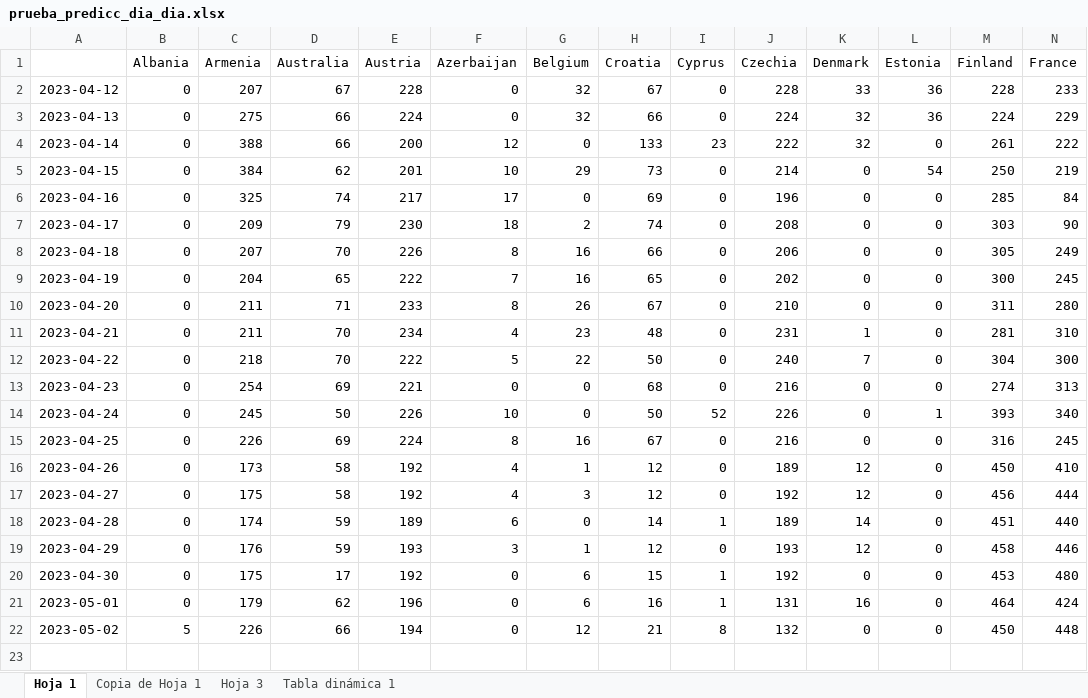
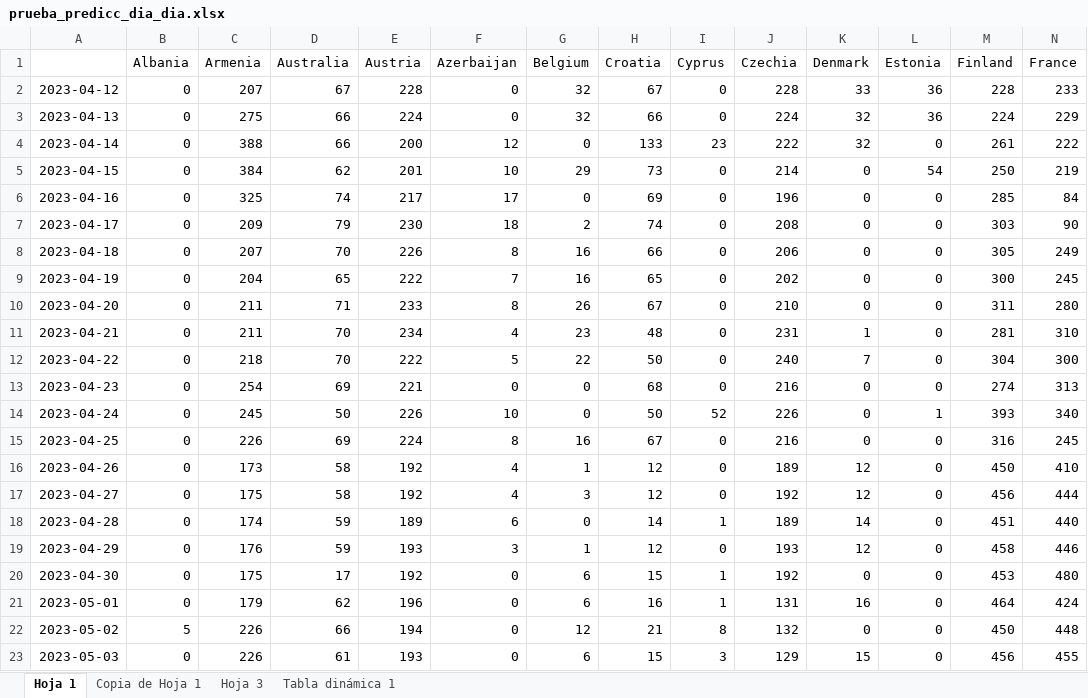
Before and after one commit to AdrianCiges/Eurovision_Game_Streamlit, an Excel workbook: data/prueba_predicc_dia_dia.xlsx, sheet Hoja 1, drawn as a sheet; only a part is shown; values as stored, in another font and other column widths than the file's, no borders; charts and pictures not drawn; rows hold the shown columns only; the diff names each change by its address in the sheet, - before the commit and + after, or states it on an @@ line.

Commit message:
Add files via upload

```diff
--- a/data/prueba_predicc_dia_dia.xlsx (sheet Hoja 1)
+++ b/data/prueba_predicc_dia_dia.xlsx (sheet Hoja 1)
+row 23: 2023-05-03 | 0 | 226 | 61 | 193 | 0 | 6 | 15 | 3 | 129 | 15 | 0 | 456 | 455
```
Also changed, not shown: charts or pictures.
